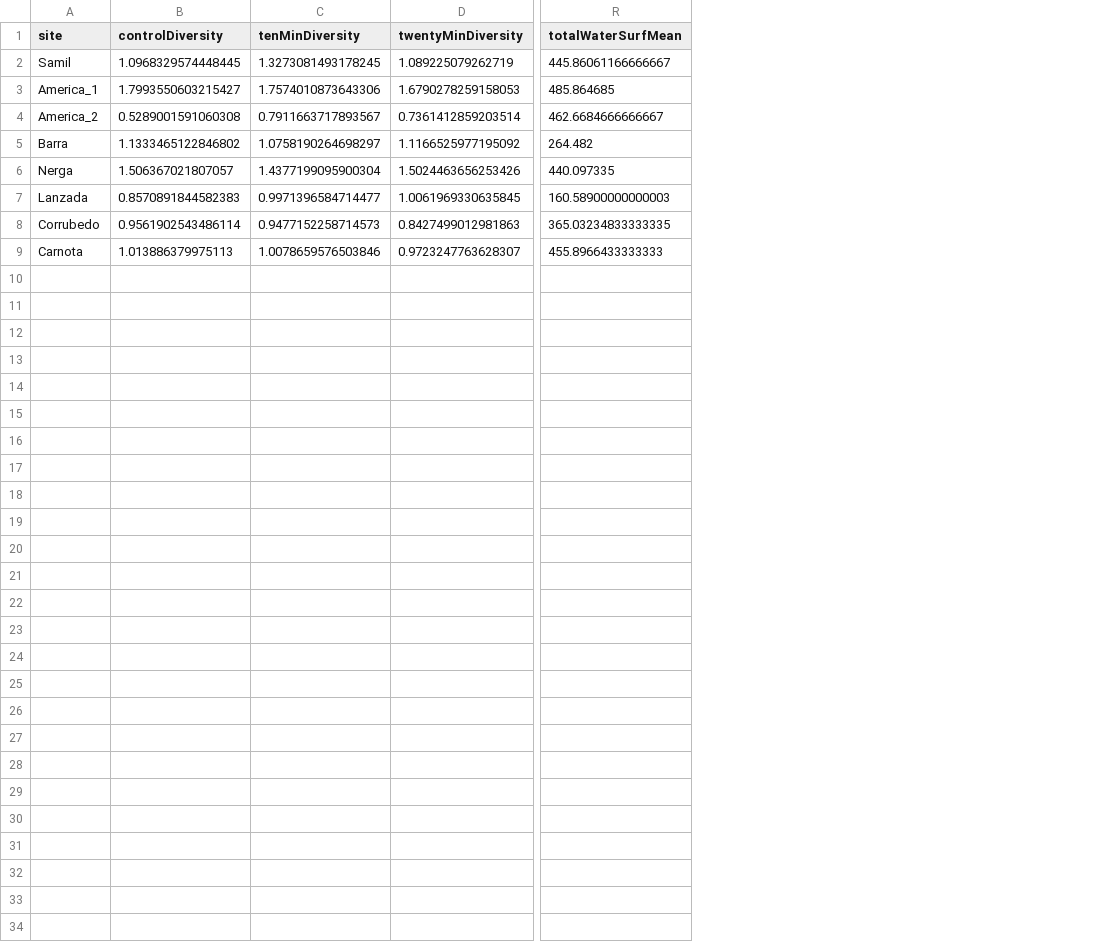
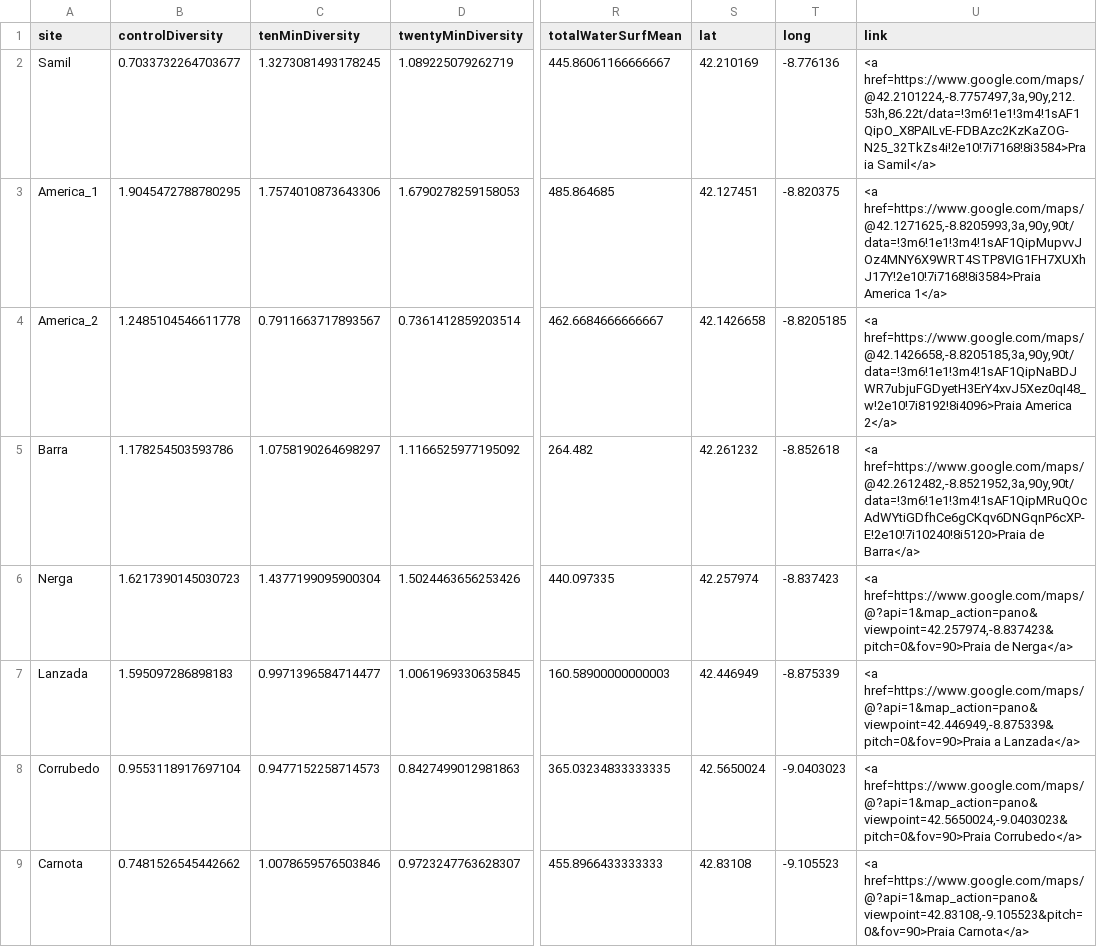
Before and after one commit to stat231-f21/blog_los-hermanos-intermareales, a CSV file: Data/beachData.csv, drawn as a sheet; only a part is shown, gaps mark what is left out; the diff names each change by its address in the sheet, - before the commit and + after, or states it on an @@ line.

Commit message:
Add links to beachData

```diff
--- a/Data/beachData.csv
+++ b/Data/beachData.csv
+column S (lat), rows 2-9: 42.210169 | 42.127451 | 42.1426658 | 42.261232 | 42.257974 | 42.446949 | 42.5650024 | 42.83108
+column T (long), rows 2-9: -8.776136 | -8.820375 | -8.8205185 | -8.852618 | -8.837423 | -8.875339 | -9.0403023 | -9.105523
+column U (link), rows 2-9: <a href=https://www.google.com/maps/@42.2101224,-8.7757497,3a,90y,212.53h,86.22t/data=!3m6!1e1!3m4!1sAF1QipO_X8PAILvE-FDBAzc2KzKaZOG-N25_32TkZs4i!2e10!7i7168!8i3584>Praia Samil</a> | <a href=https://www.google.com/maps/@42.1271625,-8.8205993,3a,90y,90t/data=!3m6!1e1!3m4!1sAF1QipMupvvJOz4MNY6X9WRT4STP8VIG1FH7XUXhJ17Y!2e10!7i7168!8i3584>Praia America 1</a> | <a href=https://www.google.com/maps/@42.1426658,-8.8205185,3a,90y,90t/data=!3m6!1e1!3m4!1sAF1QipNaBDJWR7ubjuFGDyetH3ErY4xvJ5Xez0qI48_w!2e10!7i8192!8i4096>Praia America 2</a> | <a href=https://www.google.com/maps/@42.2612482,-8.8521952,3a,90y,90t/data=!3m6!1e1!3m4!1sAF1QipMRuQOcAdWYtiGDfhCe6gCKqv6DNGqnP6cXP-E!2e10!7i10240!8i5120>Praia de Barra</a> | <a href=https://www.google.com/maps/@?api=1&map_action=pano&viewpoint=42.257974,-8.837423&pitch=0&fov=90>Praia de Nerga</a> | <a href=https://www.google.com/maps/@?api=1&map_action=pano&viewpoint=42.446949,-8.875339&pitch=0&fov=90>Praia a Lanzada</a> | <a href=https://www.google.com/maps/@?api=1&map_action=pano&viewpoint=42.5650024,-9.0403023&pitch=0&fov=90>Praia Corrubedo</a> | <a href=https://www.google.com/maps/@?api=1&map_action=pano&viewpoint=42.83108,-9.105523&pitch=0&fov=90>Praia Carnota</a>
-B2 (controlDiversity): 1.0968329574448445
+B2 (controlDiversity): 0.7033732264703677
-B3 (controlDiversity): 1.7993550603215427
+B3 (controlDiversity): 1.9045472788780295
-B4 (controlDiversity): 0.5289001591060308
+B4 (controlDiversity): 1.2485104546611778
-B5 (controlDiversity): 1.1333465122846802
+B5 (controlDiversity): 1.178254503593786
-B6 (controlDiversity): 1.506367021807057
+B6 (controlDiversity): 1.6217390145030723
-B7 (controlDiversity): 0.8570891844582383
+B7 (controlDiversity): 1.595097286898183
-B8 (controlDiversity): 0.9561902543486114
+B8 (controlDiversity): 0.9553118917697104
-B9 (controlDiversity): 1.013886379975113
+B9 (controlDiversity): 0.7481526545442662
```
